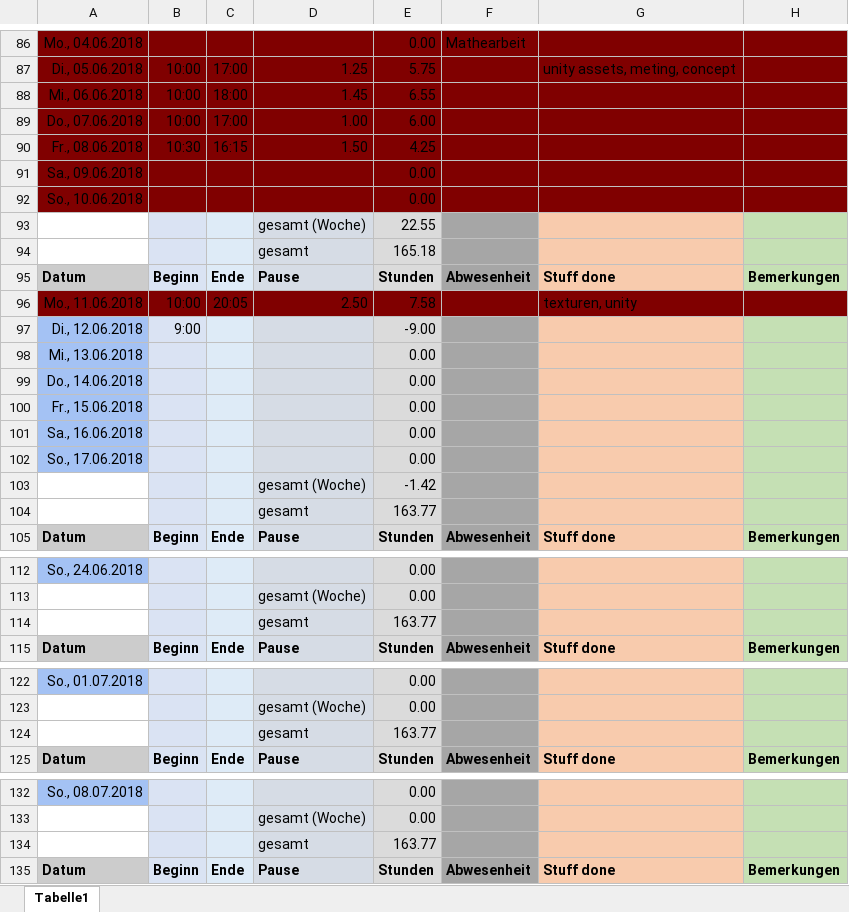
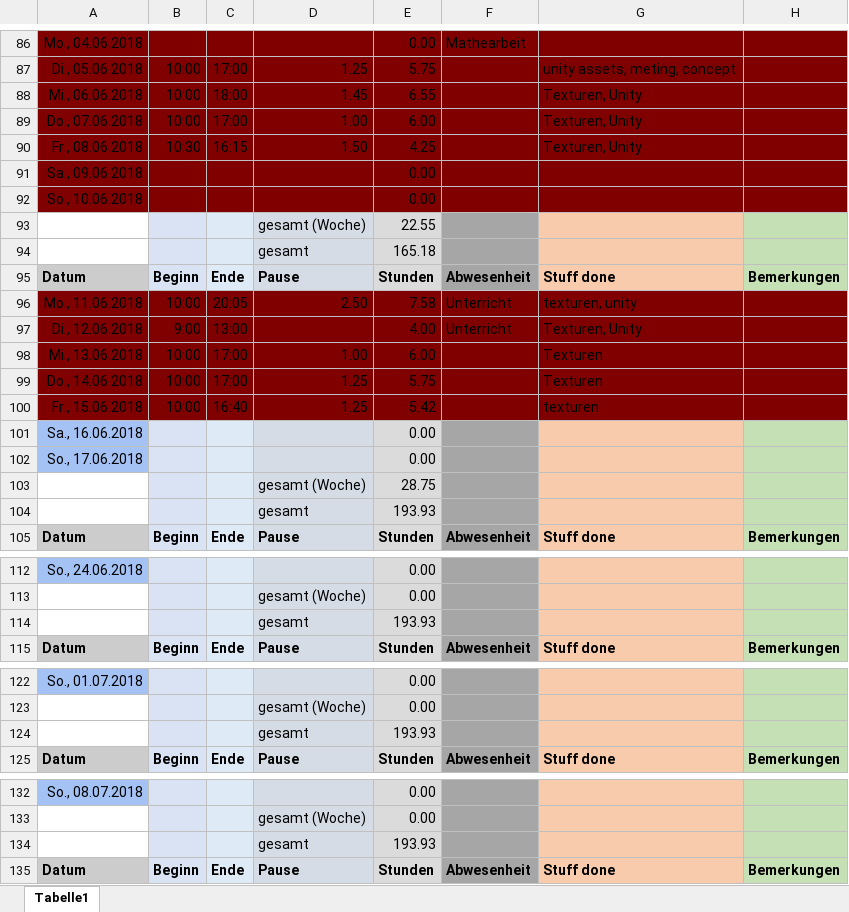
Before and after one commit to ArtjomProGrammer/Voodoo, an Excel workbook: _WIP/Lou/Lou-Zeiterfassung.xlsx, sheet Tabelle1, drawn as a sheet; only a part is shown, gaps mark what is left out; values as stored, in another font and other column widths than the file's, no borders; removed rows and columns are numbered as before the commit, all else as after; the diff covers the shown part only; the diff names each change by its address in the sheet, - before the commit and + after, or states it on an @@ line.

Commit message:
Zeiterfassung

```diff
--- a/_WIP/Lou/Lou-Zeiterfassung.xlsx (sheet Tabelle1)
+++ b/_WIP/Lou/Lou-Zeiterfassung.xlsx (sheet Tabelle1)
-G88:G90: (empty)
+G88:G90: Texturen, Unity
-F96:F97: (empty)
+F96:F97: Unterricht
-A97 fill: #A4C2F4
+A97 fill: #800000
-B97 fill: #DAE3F3
+B97 fill: #800000
-C97: (empty)
+C97: 13:00
-C97 fill: #DEEBF7
+C97 fill: #800000
-D97 fill: #D6DCE5
+D97 fill: #800000
-E97: -9.00
+E97: 4.00
-E97 fill: #DBDBDB
+E97 fill: #800000
-F97 fill: #A6A6A6
+F97 fill: #800000
-G97: (empty)
+G97: Texturen, Unity
-G97 fill: #F8CBAD
+G97 fill: #800000
-H97 fill: #C5E0B4
+H97 fill: #800000
-row 98: Mi., 13.06.2018 |  |  |  | 0.00
-row 99: Do., 14.06.2018 |  |  |  | 0.00
-row 100: Fr., 15.06.2018 |  |  |  | 0.00
+row 98: Mi., 13.06.2018 | 10:00 | 17:00 | 1.00 | 6.00 |  | Texturen
+row 99: Do., 14.06.2018 | 10:00 | 17:00 | 1.25 | 5.75 |  | Texturen
+row 100: Fr., 15.06.2018 | 10:00 | 16:40 | 1.25 | 5.42 |  | texturen
-E103: -1.42
+E103: 28.75
-E104: 163.77
+E104: 193.93
-E114: 163.77
+E114: 193.93
-E124: 163.77
+E124: 193.93
-E134: 163.77
+E134: 193.93
```
Also changed, not shown: 5 edited cells elsewhere in this sheet.
